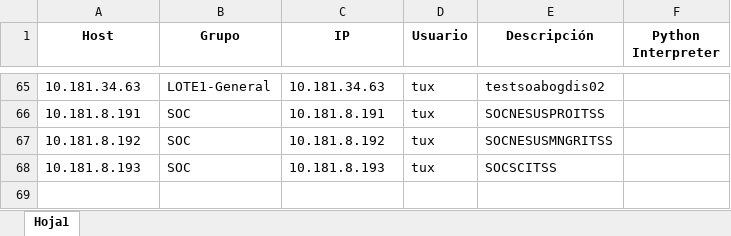
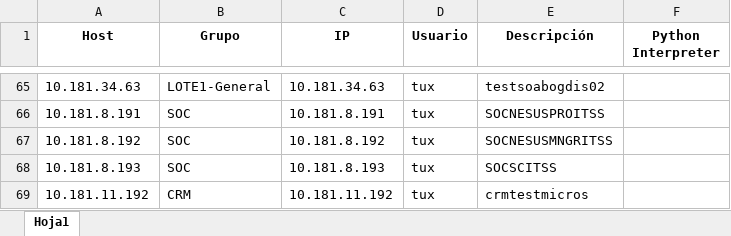
Before and after one commit to colcomerciodevs/Inventory, an Excel workbook: dynamic_inventory/inventory_data.xlsx, sheet Hoja1, drawn as a sheet; only a part is shown, gaps mark what is left out; values as stored, in another font and other column widths than the file's, no borders; the diff names each change by its address in the sheet, - before the commit and + after, or states it on an @@ line.

Commit message:
Actualización automática: 2025-03-05 15:25:49

```diff
--- a/dynamic_inventory/inventory_data.xlsx (sheet Hoja1)
+++ b/dynamic_inventory/inventory_data.xlsx (sheet Hoja1)
+row 69: 10.181.11.192 | CRM | 10.181.11.192 | tux | crmtestmicros
```
